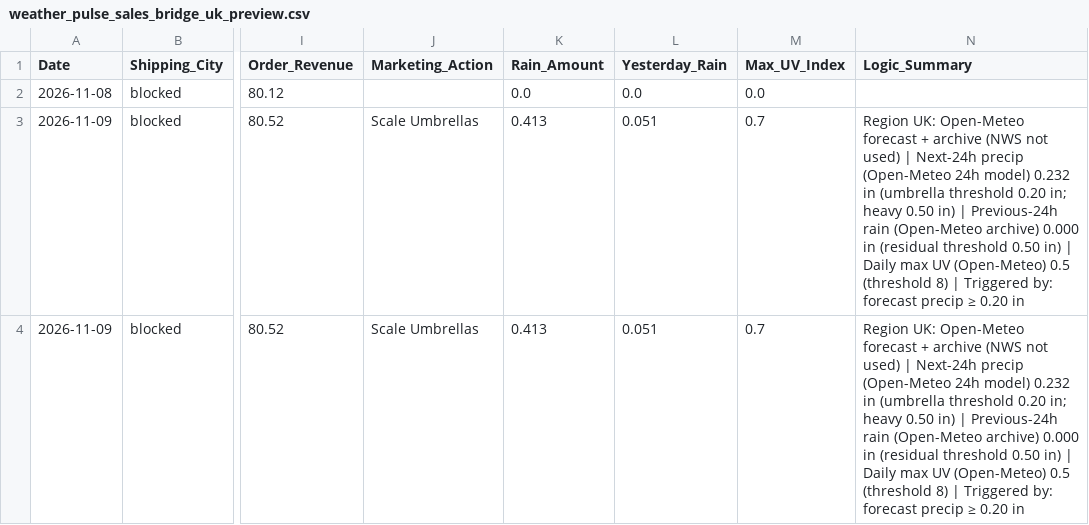
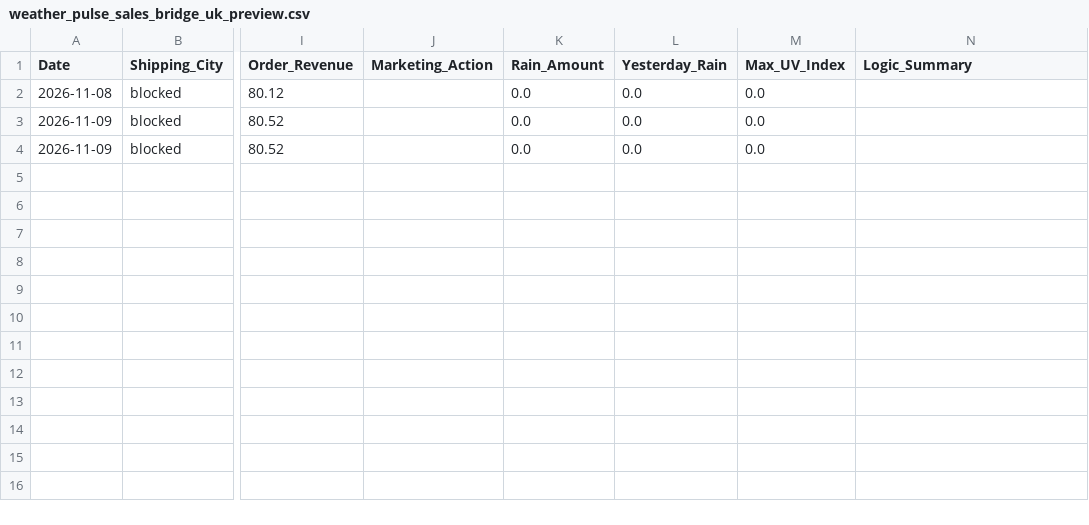
Before and after one commit to WeathermanInc/marketing-weather-engine, a CSV file: data/weather_pulse_sales_bridge_uk_preview.csv, drawn as a sheet; only a part is shown, gaps mark what is left out; the diff names each change by its address in the sheet, - before the commit and + after, or states it on an @@ line.

```diff
--- a/data/weather_pulse_sales_bridge_uk_preview.csv
+++ b/data/weather_pulse_sales_bridge_uk_preview.csv
-J3:J4 (Marketing_Action): Scale Umbrellas
+J3:J4 (Marketing_Action): (empty)
-K3:K4 (Rain_Amount): 0.413
+K3:K4 (Rain_Amount): 0.0
-L3:L4 (Yesterday_Rain): 0.051
+L3:L4 (Yesterday_Rain): 0.0
-M3:M4 (Max_UV_Index): 0.7
+M3:M4 (Max_UV_Index): 0.0
-N3:N4 (Logic_Summary): Region UK: Open-Meteo forecast + archive (NWS not used) | Next-24h precip (Open-Meteo 24h model) 0.232 in (umbrella threshold 0.20 in; heavy 0.50 in) | Previous-24h rain (Open-Meteo archive) 0.000 in (residual threshold 0.50 in) | Daily max UV (Open-Meteo) 0.5 (threshold 8) | Triggered by: forecast precip ≥ 0.20 in
+N3:N4 (Logic_Summary): (empty)
```
Also changed, not shown: data/city_sales_overlay.csv, data/weather_pulse_sales_bridge_ca_preview.csv, 6 other files.
